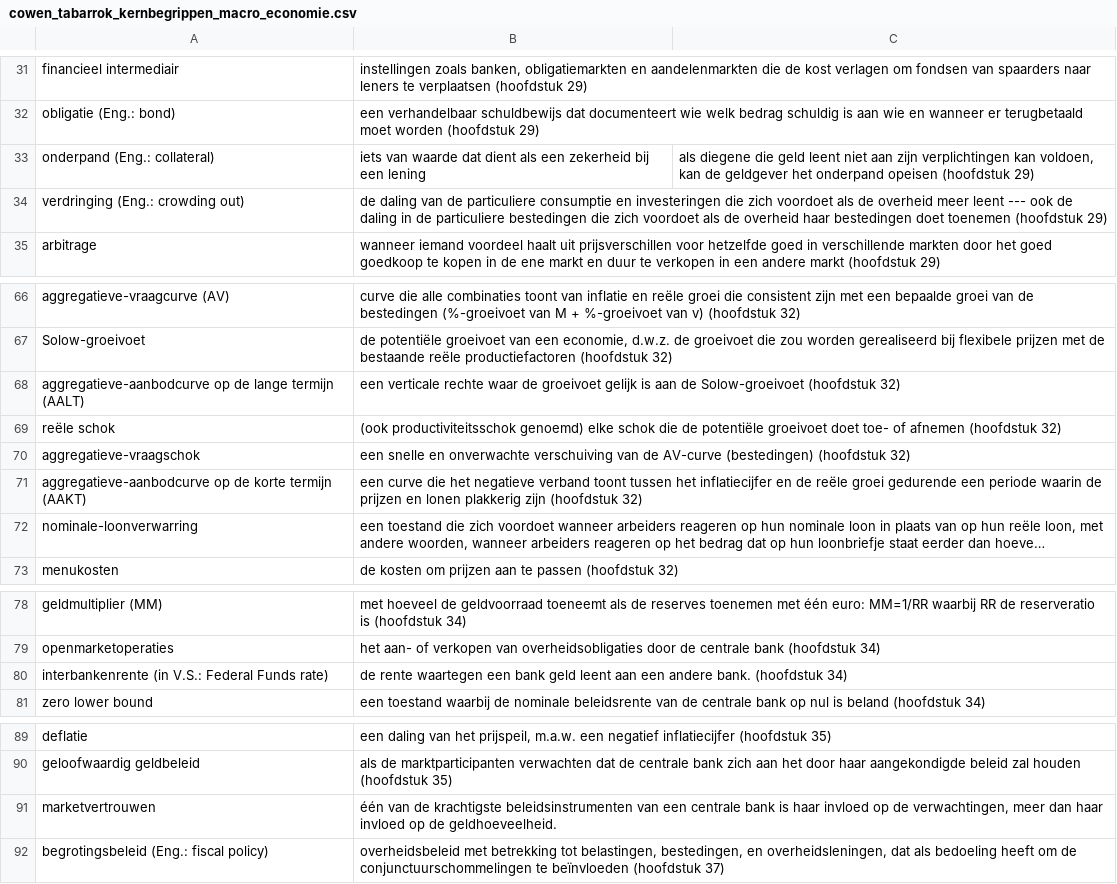
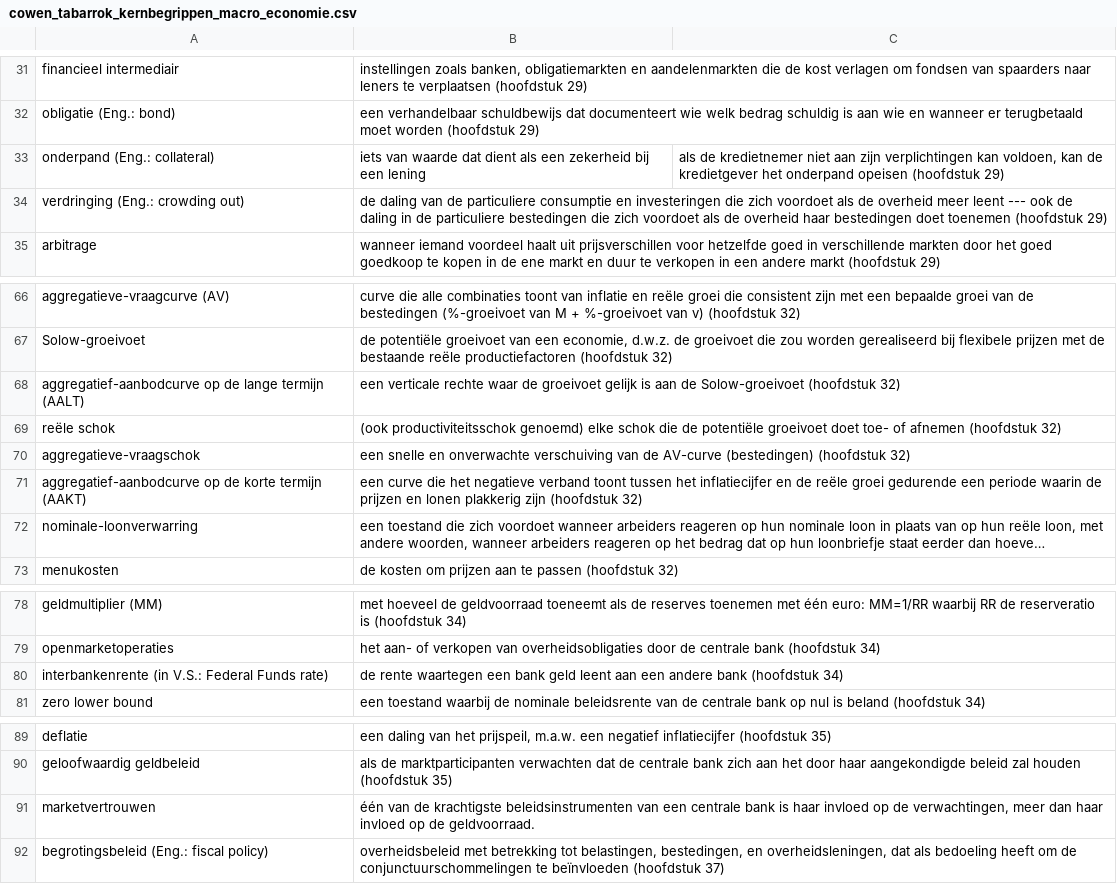
Before and after one commit to luc-hens/luc-hens.github.io, a CSV file: cowen_tabarrok_kernbegrippen_macro_economie.csv, drawn as a sheet; only a part is shown, gaps mark what is left out; long unchanged cells end in …; the diff names each change by its address in the sheet, - before the commit and + after, or states it on an @@ line.

Commit message:
Add files via upload

```diff
--- a/cowen_tabarrok_kernbegrippen_macro_economie.csv
+++ b/cowen_tabarrok_kernbegrippen_macro_economie.csv
-C33: als diegene die geld leent niet aan zijn verplichtingen kan voldoen, kan de geldgever het onderpand…
+C33: als de kredietnemer niet aan zijn verplichtingen kan voldoen, kan de kredietgever het onderpand…
-A68: aggregatieve-aanbodcurve op de…
+A68: aggregatief-aanbodcurve op de…
-A71: aggregatieve-aanbodcurve op de…
+A71: aggregatief-aanbodcurve op de…
-B80: …een andere bank. (hoofdstuk 34)
+B80: …een andere bank (hoofdstuk 34)
-B91: …op de geldhoeveelheid.
+B91: …op de geldvoorraad.
```
